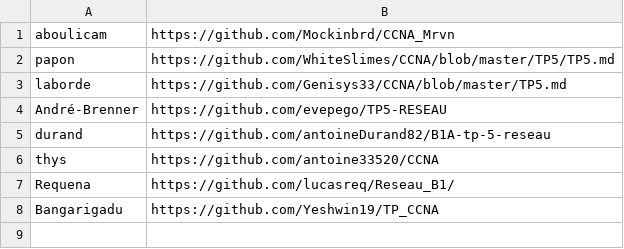
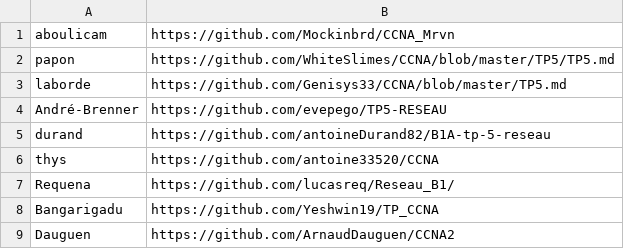
Before and after one commit to StevenDias33/B1-Reseau-2018, a CSV file: tp/5/repo_links.csv, drawn as a sheet.

Commit message:
add Dauguen

```diff
--- a/tp/5/repo_links.csv
+++ b/tp/5/repo_links.csv
@@ -8 +8,2 @@ Requena,https://github.com/lucasreq/Reseau_B1/
 Bangarigadu,https://github.com/Yeshwin19/TP_CCNA
+Dauguen,https://github.com/ArnaudDauguen/CCNA2
```
